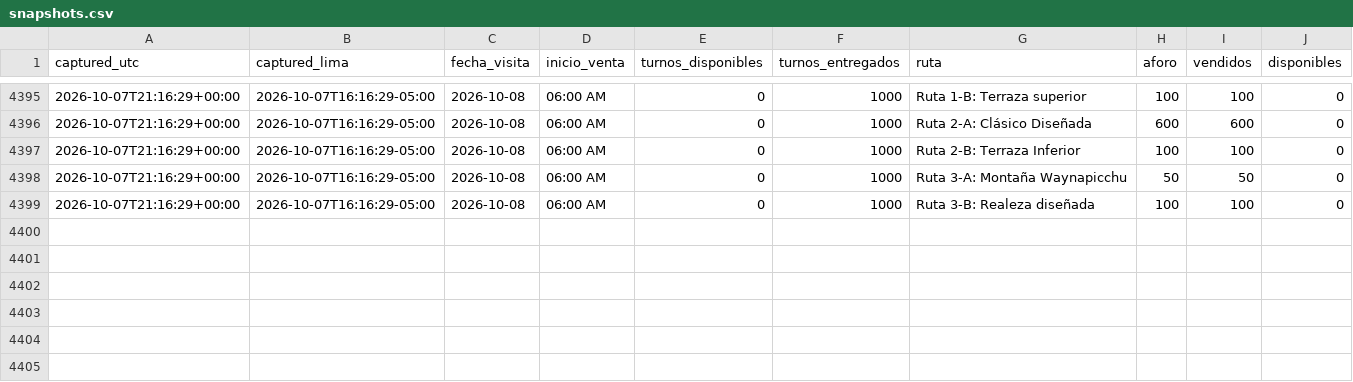
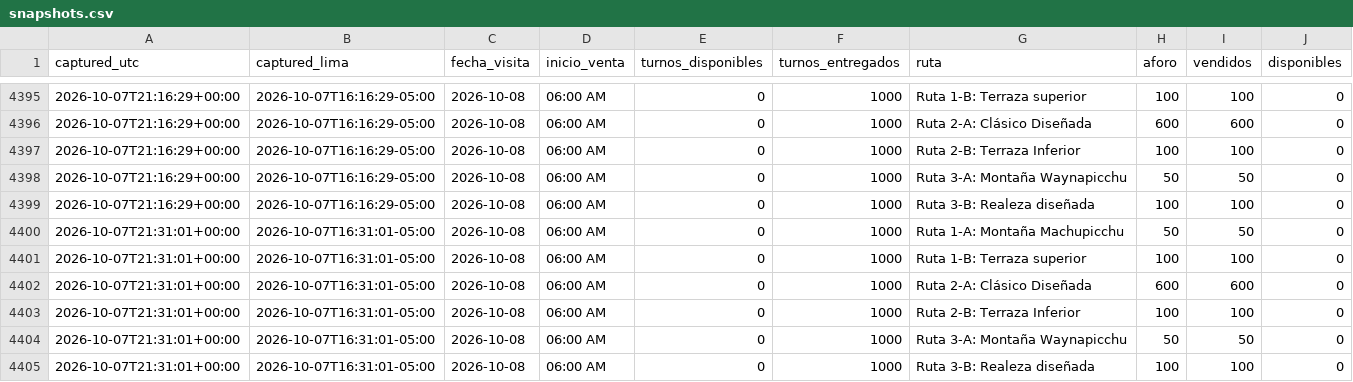
Before and after one commit to GmausDev/machutrack, a CSV file: data/snapshots.csv, drawn as a sheet; only a part is shown, gaps mark what is left out.

Commit message:
snapshot 2026-10-07T21:31Z

```diff
--- a/data/snapshots.csv
+++ b/data/snapshots.csv
@@ -4399 +4399,7 @@ captured_utc,captured_lima,fecha_visita,inicio_venta,turnos_disponibles,turnos_e
 2026-10-07T21:16:29+00:00,2026-10-07T16:16:29-05:00,2026-10-08,06:00 AM,0,1000,Ruta 3-B: Realeza diseñada,100,100,0
+2026-10-07T21:31:01+00:00,2026-10-07T16:31:01-05:00,2026-10-08,06:00 AM,0,1000,Ruta 1-A: Montaña Machupicchu,50,50,0
+2026-10-07T21:31:01+00:00,2026-10-07T16:31:01-05:00,2026-10-08,06:00 AM,0,1000,Ruta 1-B: Terraza superior,100,100,0
+2026-10-07T21:31:01+00:00,2026-10-07T16:31:01-05:00,2026-10-08,06:00 AM,0,1000,Ruta 2-A: Clásico Diseñada,600,600,0
+2026-10-07T21:31:01+00:00,2026-10-07T16:31:01-05:00,2026-10-08,06:00 AM,0,1000,Ruta 2-B: Terraza Inferior,100,100,0
+2026-10-07T21:31:01+00:00,2026-10-07T16:31:01-05:00,2026-10-08,06:00 AM,0,1000,Ruta 3-A: Montaña Waynapicchu,50,50,0
+2026-10-07T21:31:01+00:00,2026-10-07T16:31:01-05:00,2026-10-08,06:00 AM,0,1000,Ruta 3-B: Realeza diseñada,100,100,0
```
Also changed, not shown: 1 other file.
